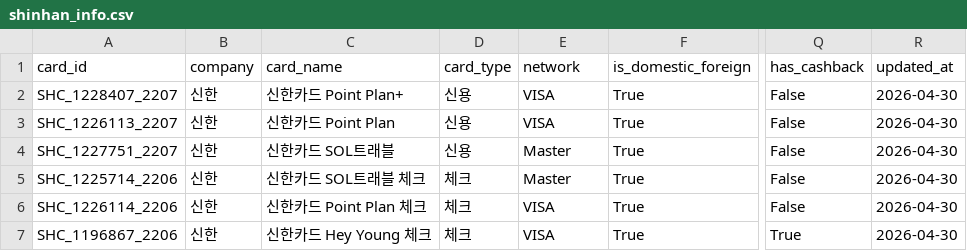
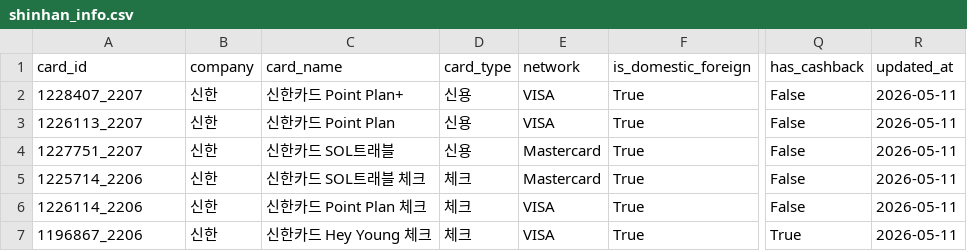
Before and after one commit to welgrape386/carddot, a CSV file: csv/shinhan_info.csv, drawn as a sheet; only a part is shown, gaps mark what is left out; the diff names each change by its address in the sheet, - before the commit and + after, or states it on an @@ line.

```diff
--- a/csv/shinhan_info.csv
+++ b/csv/shinhan_info.csv
-A2 (card_id): SHC_1228407_2207
+A2 (card_id): 1228407_2207
-R2:R7 (updated_at): 2026-04-30
+R2:R7 (updated_at): 2026-05-11
-A3 (card_id): SHC_1226113_2207
+A3 (card_id): 1226113_2207
-A4 (card_id): SHC_1227751_2207
+A4 (card_id): 1227751_2207
-E4:E5 (network): Master
+E4:E5 (network): Mastercard
-A5 (card_id): SHC_1225714_2206
+A5 (card_id): 1225714_2206
-A6 (card_id): SHC_1226114_2206
+A6 (card_id): 1226114_2206
-A7 (card_id): SHC_1196867_2206
+A7 (card_id): 1196867_2206
```
Also changed, not shown: csv/samsung_notice.csv, csv/shinhan_event.csv, 1 other file.
